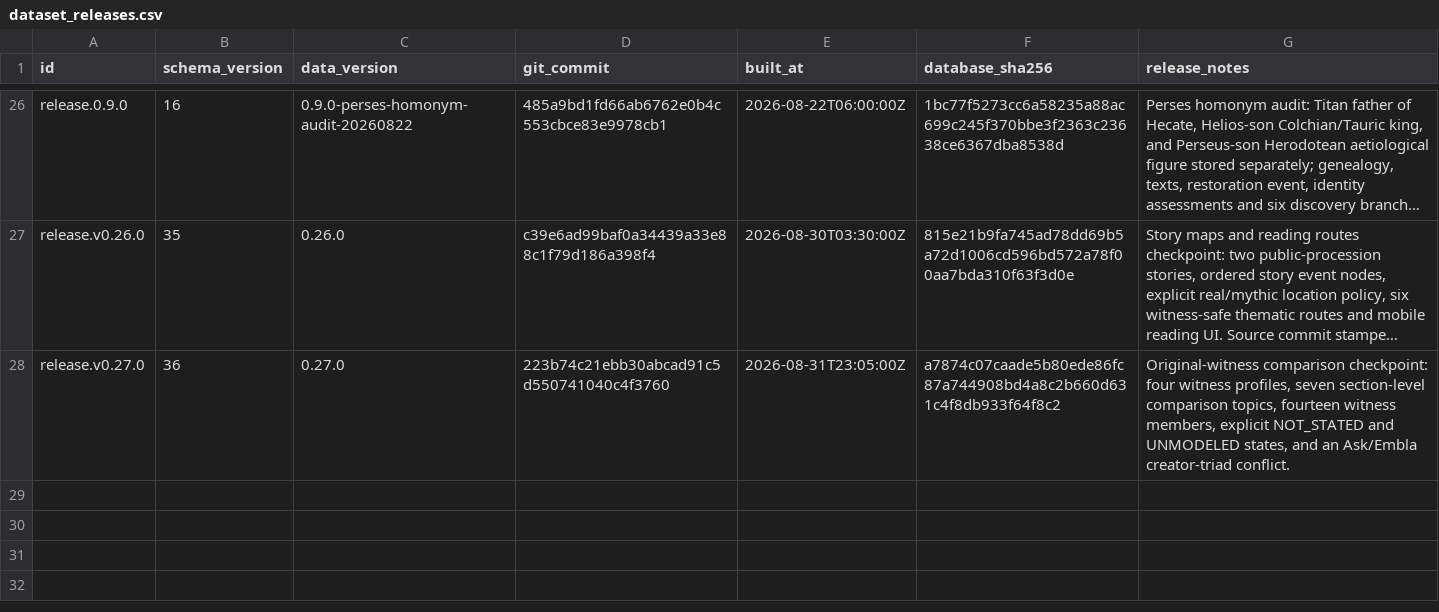
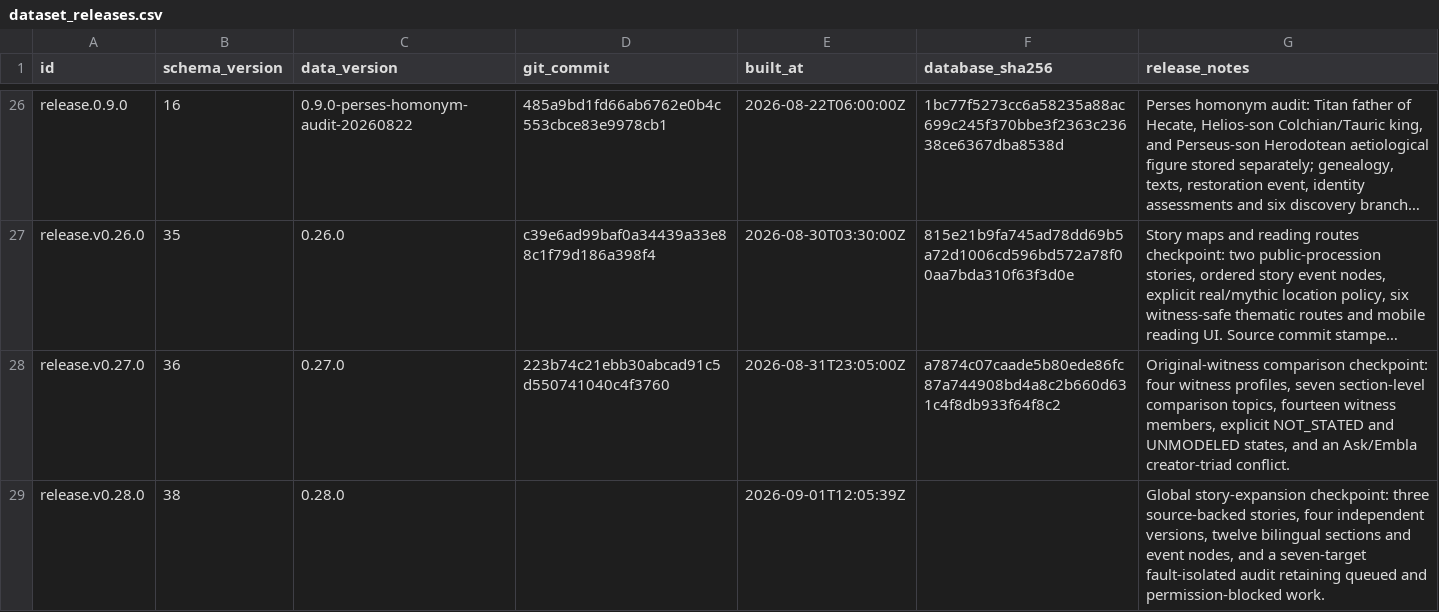
Before and after one commit to darenyew7527/world-mythology-system, a CSV file: exports/csv/dataset_releases.csv, drawn as a sheet; only a part is shown, gaps mark what is left out; long unchanged cells end in …; the diff names each change by its address in the sheet, - before the commit and + after, or states it on an @@ line.

```diff
--- a/exports/csv/dataset_releases.csv
+++ b/exports/csv/dataset_releases.csv
+row 29: release.v0.28.0 | 38 | 0.28.0 |  | 2026-09-01T12:05:39Z |  | Global story-expansion checkpoint: three source-backed stories, four independent versions, twelve bilingual sections and event nodes, and a seven-target fault-isolated audit retaining queued and permission-blocked work.
```
Also changed, not shown: exports/csv/coverage_metrics.csv, exports/csv/coverage_reports.csv, 36 other files.
